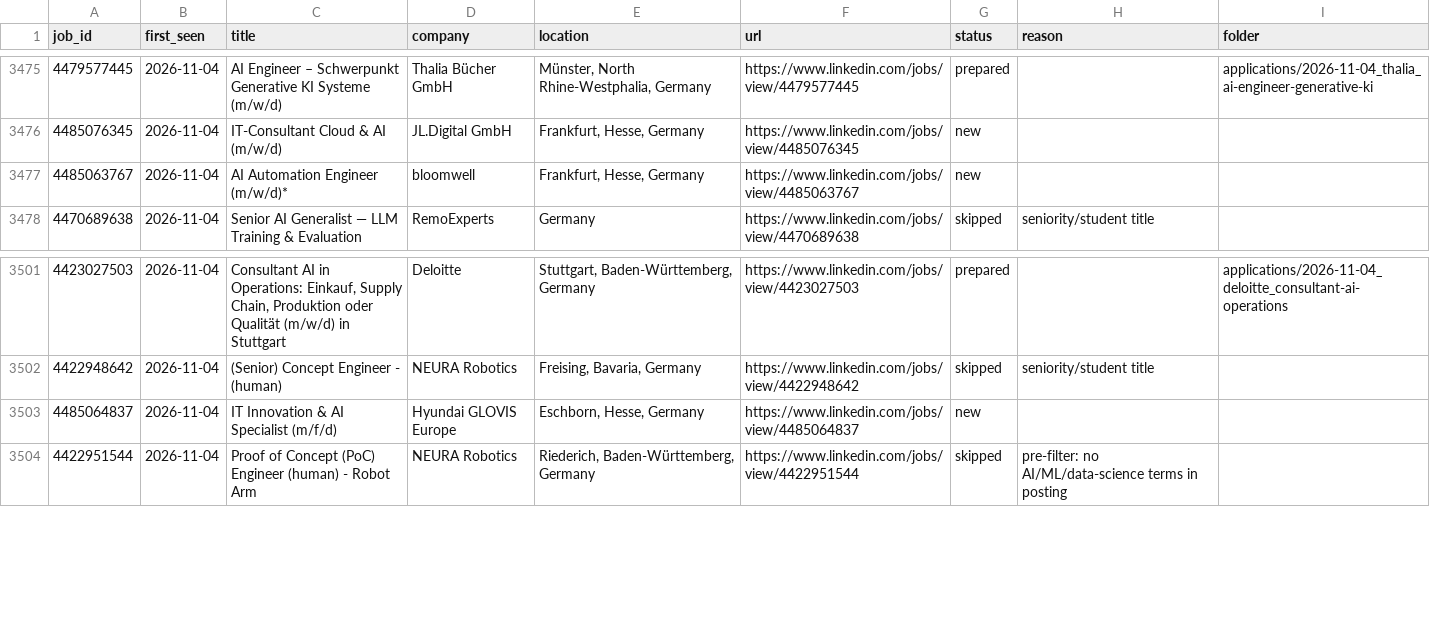
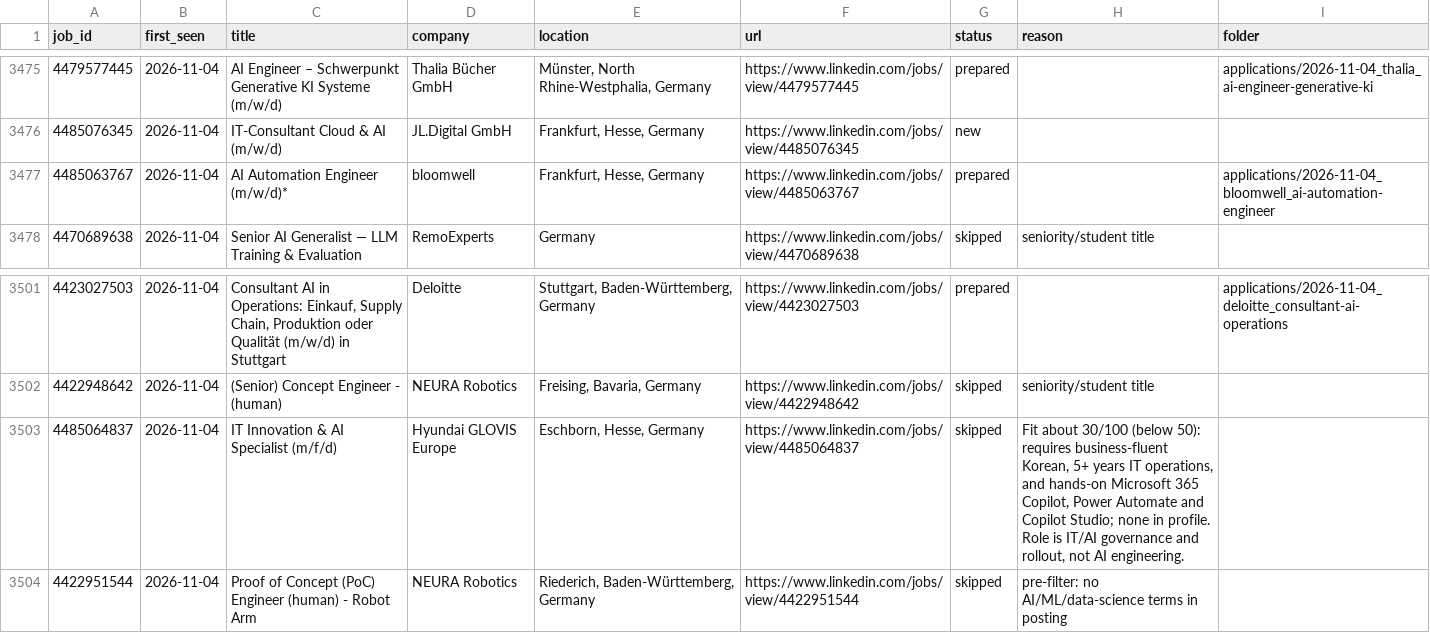
Before and after one commit to bhairapuchanduprasad/job-applications-app, a CSV file: data/scout/seen-jobs.csv, drawn as a sheet; only a part is shown, gaps mark what is left out.

Commit message:
update 2026-11-04 20:56

```diff
--- a/data/scout/seen-jobs.csv
+++ b/data/scout/seen-jobs.csv
@@ -3476,3 +3476,3 @@ job_id,first_seen,title,company,location,url,status,reason,folder
 4485076345,2026-11-04,IT-Consultant Cloud & AI (m/w/d),JL.Digital GmbH,"Frankfurt, Hesse, Germany",https://www.linkedin.com/jobs/view/4485076345,new,,
-4485063767,2026-11-04,AI Automation Engineer (m/w/d)*,bloomwell,"Frankfurt, Hesse, Germany",https://www.linkedin.com/jobs/view/4485063767,new,,
+4485063767,2026-11-04,AI Automation Engineer (m/w/d)*,bloomwell,"Frankfurt, Hesse, Germany",https://www.linkedin.com/jobs/view/4485063767,prepared,,applications/2026-11-04_bloomwell_ai-automation-engineer
 4470689638,2026-11-04,Senior AI Generalist — LLM Training & Evaluation,RemoExperts,Germany,https://www.linkedin.com/jobs/view/4470689638,skipped,seniority/student title,
@@ -3502,3 +3502,3 @@ job_id,first_seen,title,company,location,url,status,reason,folder
 4422948642,2026-11-04,(Senior) Concept Engineer - (human),NEURA Robotics,"Freising, Bavaria, Germany",https://www.linkedin.com/jobs/view/4422948642,skipped,seniority/student title,
-4485064837,2026-11-04,IT Innovation & AI Specialist (m/f/d),Hyundai GLOVIS Europe,"Eschborn, Hesse, Germany",https://www.linkedin.com/jobs/view/4485064837,new,,
+4485064837,2026-11-04,IT Innovation & AI Specialist (m/f/d),Hyundai GLOVIS Europe,"Eschborn, Hesse, Germany",https://www.linkedin.com/jobs/view/4485064837,skipped,"Fit about 30/100 (below 50): requires business-fluent Korean, 5+ years IT operations, and hands-on Microsoft 365 Copilot, Power Automate and Copilot Studio; none in profile. Role is IT/AI governance and rollout, not AI engineering.",
 4422951544,2026-11-04,Proof of Concept (PoC) Engineer (human) - Robot Arm,NEURA Robotics,"Riederich, Baden-Württemberg, Germany",https://www.linkedin.com/jobs/view/4422951544,skipped,pre-filter: no AI/ML/data-science terms in posting,
```
